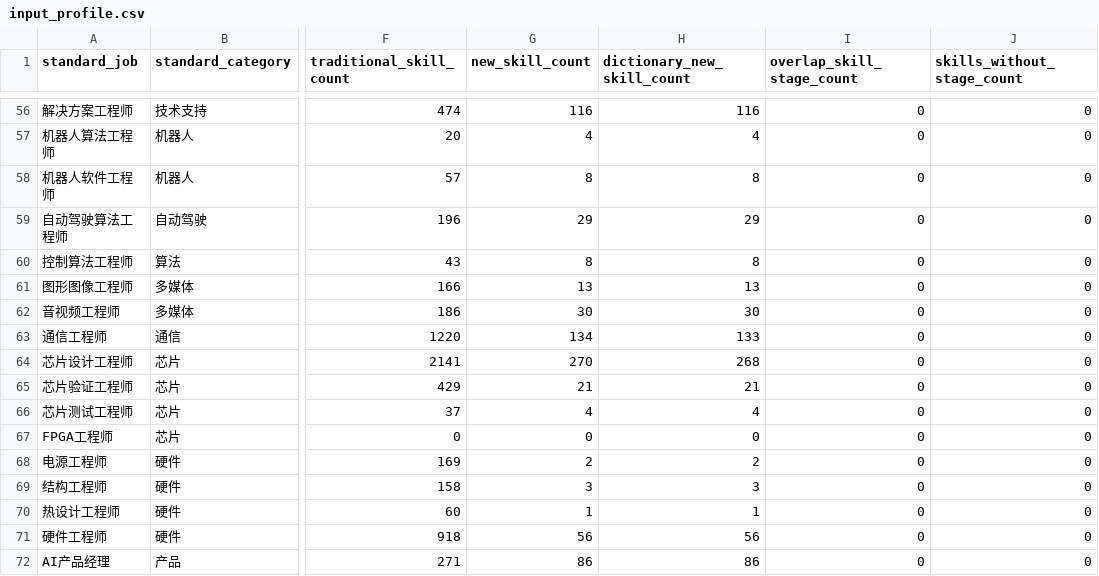
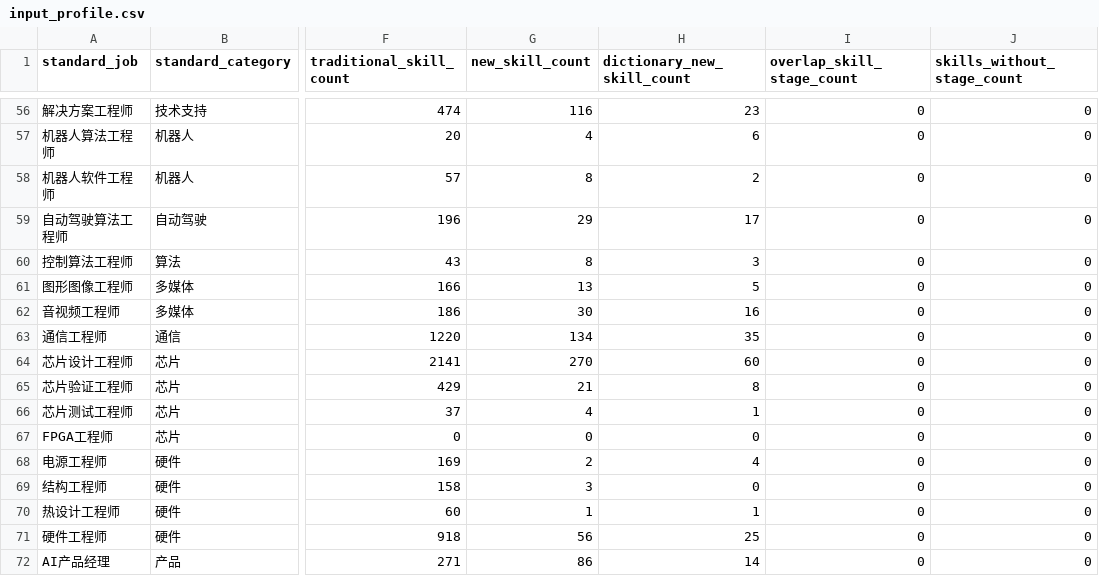
Before and after one commit to LeeJM2024/job-skill-graph-evolution, a CSV file: dataset/岗位数据流生成系统/outputs/input_profile.csv, drawn as a sheet; only a part is shown, gaps mark what is left out; the diff covers the shown part only; the diff names each change by its address in the sheet, - before the commit and + after, or states it on an @@ line.

```diff
--- a/dataset/岗位数据流生成系统/outputs/input_profile.csv
+++ b/dataset/岗位数据流生成系统/outputs/input_profile.csv
-H56 (dictionary_new_skill_count): 116
+H56 (dictionary_new_skill_count): 23
-H57 (dictionary_new_skill_count): 4
+H57 (dictionary_new_skill_count): 6
-H58 (dictionary_new_skill_count): 8
+H58 (dictionary_new_skill_count): 2
-H59 (dictionary_new_skill_count): 29
+H59 (dictionary_new_skill_count): 17
-H60 (dictionary_new_skill_count): 8
+H60 (dictionary_new_skill_count): 3
-H61 (dictionary_new_skill_count): 13
+H61 (dictionary_new_skill_count): 5
-H62 (dictionary_new_skill_count): 30
+H62 (dictionary_new_skill_count): 16
-H63 (dictionary_new_skill_count): 133
+H63 (dictionary_new_skill_count): 35
-H64 (dictionary_new_skill_count): 268
+H64 (dictionary_new_skill_count): 60
-H65 (dictionary_new_skill_count): 21
+H65 (dictionary_new_skill_count): 8
-H66 (dictionary_new_skill_count): 4
+H66 (dictionary_new_skill_count): 1
-H68 (dictionary_new_skill_count): 2
+H68 (dictionary_new_skill_count): 4
-H69 (dictionary_new_skill_count): 3
+H69 (dictionary_new_skill_count): 0
-H71 (dictionary_new_skill_count): 56
+H71 (dictionary_new_skill_count): 25
-H72 (dictionary_new_skill_count): 86
+H72 (dictionary_new_skill_count): 14
```
Also changed, not shown: 58 edited cells elsewhere in this file, dataset/skill_extract/泛抽取级词典.csv, dataset/岗位数据流生成系统/outputs/job_demand_monthly_answer.csv, 14 other files.
